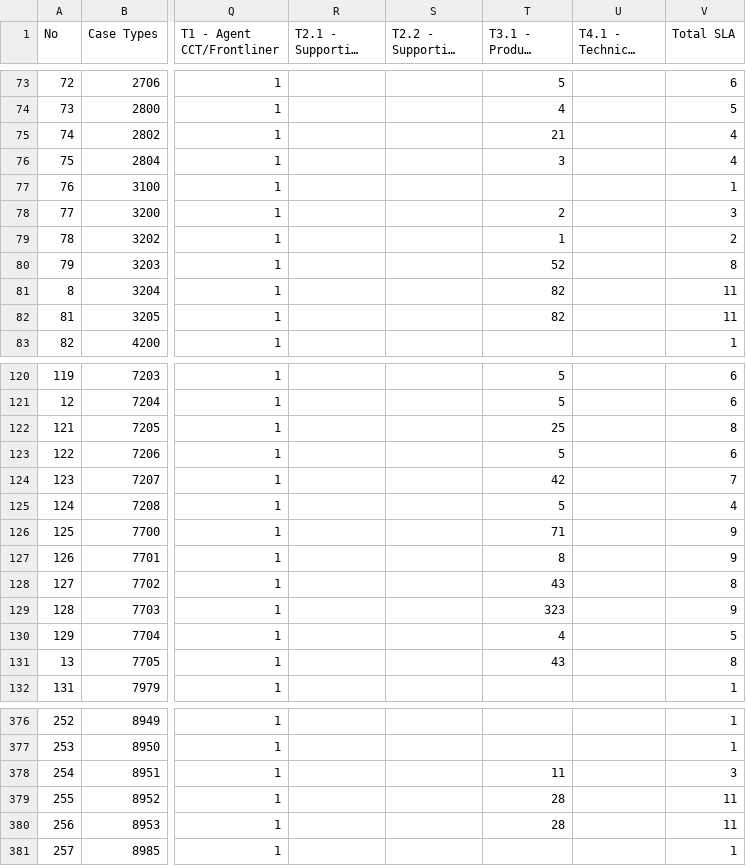
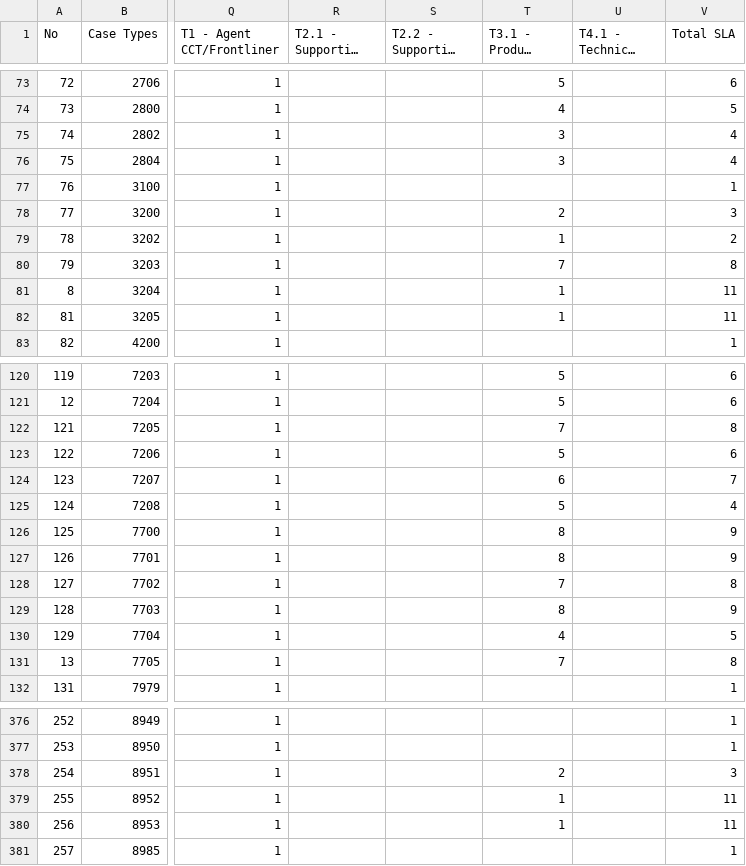
Before and after one commit to masterA88/dataquality2-new, a CSV file: Cleaned_Call_Type.csv, drawn as a sheet; only a part is shown, gaps mark what is left out; long unchanged cells end in …; the diff covers the shown part only; the diff names each change by its address in the sheet, - before the commit and + after, or states it on an @@ line.

```diff
--- a/Cleaned_Call_Type.csv
+++ b/Cleaned_Call_Type.csv
-T75 (T3.1 - Product Owner): 21
+T75 (T3.1 - Product Owner): 3
-T80 (T3.1 - Product Owner): 52
+T80 (T3.1 - Product Owner): 7
-T81:T82 (T3.1 - Product Owner): 82
+T81:T82 (T3.1 - Product Owner): 1
-T122 (T3.1 - Product Owner): 25
+T122 (T3.1 - Product Owner): 7
-T124 (T3.1 - Product Owner): 42
+T124 (T3.1 - Product Owner): 6
-T126 (T3.1 - Product Owner): 71
+T126 (T3.1 - Product Owner): 8
-T128 (T3.1 - Product Owner): 43
+T128 (T3.1 - Product Owner): 7
-T129 (T3.1 - Product Owner): 323
+T129 (T3.1 - Product Owner): 8
-T131 (T3.1 - Product Owner): 43
+T131 (T3.1 - Product Owner): 7
-T378 (T3.1 - Product Owner): 11
+T378 (T3.1 - Product Owner): 2
-T379:T380 (T3.1 - Product Owner): 28
+T379:T380 (T3.1 - Product Owner): 1
```
Also changed, not shown: 37 edited cells elsewhere in this file, 1 other file.
